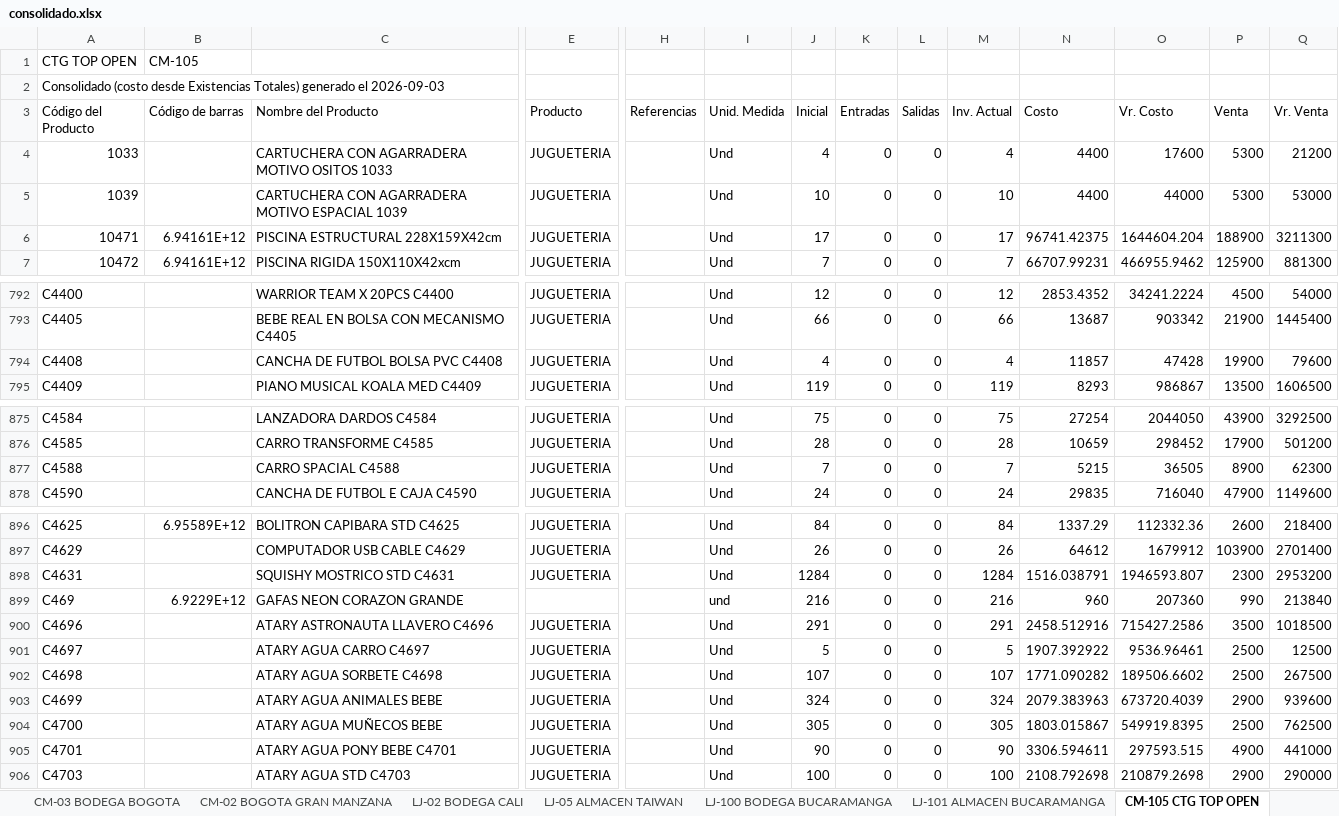
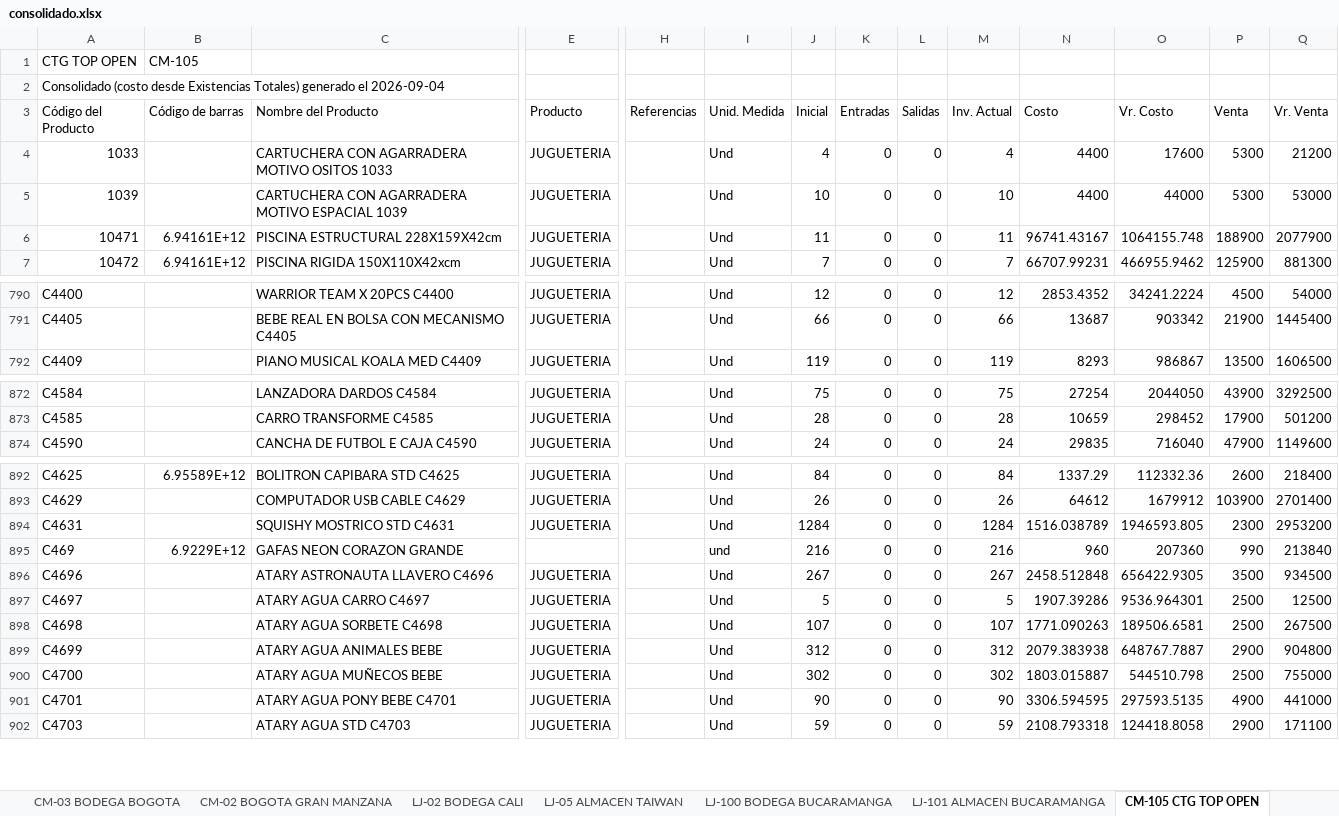
Before and after one commit to jeicardu03/vsummer-dashboard-toys, an Excel workbook: consolidado.xlsx, sheet CM-105 CTG TOP OPEN, drawn as a sheet; only a part is shown, gaps mark what is left out; values as stored, in another font and other column widths than the file's, no borders; removed rows and columns are numbered as before the commit, all else as after; rows hold the shown columns only; the diff covers the shown part only; the diff names each change by its address in the sheet, - before the commit and + after, or states it on an @@ line.

Commit message:
Actualizacion diaria del dashboard de inventarios

```diff
--- a/consolidado.xlsx (sheet CM-105 CTG TOP OPEN)
+++ b/consolidado.xlsx (sheet CM-105 CTG TOP OPEN)
-A2 (Código del Producto): …generado el 2026-09-03
+A2 (Código del Producto): …generado el 2026-09-04
-J6 (Inicial): 17
+J6 (Inicial): 11
-M6 (Inv. Actual): 17
+M6 (Inv. Actual): 11
-N6 (Costo): 96741.42375
+N6 (Costo): 96741.43167
-O6 (Vr. Costo): 1644604.204
+O6 (Vr. Costo): 1064155.748
-Q6 (Vr. Venta): 3211300
+Q6 (Vr. Venta): 2077900
-row 794: C4408 |  | CANCHA DE FUTBOL BOLSA PVC C4408 | JUGUETERIA |  | Und | 4 | 0 | 0 | 4 | 11857 | 47428 | 19900 | 79600
-row 877: C4588 |  | CARRO SPACIAL C4588 | JUGUETERIA |  | Und | 7 | 0 | 0 | 7 | 5215 | 36505 | 8900 | 62300
-N894 (Costo): 1516.038791
+N894 (Costo): 1516.038789
-O894 (Vr. Costo): 1946593.807
+O894 (Vr. Costo): 1946593.805
-J896 (Inicial): 291
+J896 (Inicial): 267
-M896 (Inv. Actual): 291
+M896 (Inv. Actual): 267
-N896 (Costo): 2458.512916
+N896 (Costo): 2458.512848
-O896 (Vr. Costo): 715427.2586
+O896 (Vr. Costo): 656422.9305
-Q896 (Vr. Venta): 1018500
+Q896 (Vr. Venta): 934500
-N897 (Costo): 1907.392922
+N897 (Costo): 1907.39286
-O897 (Vr. Costo): 9536.96461
+O897 (Vr. Costo): 9536.964301
-N898 (Costo): 1771.090282
+N898 (Costo): 1771.090263
-O898 (Vr. Costo): 189506.6602
+O898 (Vr. Costo): 189506.6581
-J899 (Inicial): 324
+J899 (Inicial): 312
-M899 (Inv. Actual): 324
+M899 (Inv. Actual): 312
-N899 (Costo): 2079.383963
+N899 (Costo): 2079.383938
-O899 (Vr. Costo): 673720.4039
+O899 (Vr. Costo): 648767.7887
-Q899 (Vr. Venta): 939600
+Q899 (Vr. Venta): 904800
-J900 (Inicial): 305
+J900 (Inicial): 302
-M900 (Inv. Actual): 305
+M900 (Inv. Actual): 302
-N900 (Costo): 1803.015867
+N900 (Costo): 1803.015887
-O900 (Vr. Costo): 549919.8395
+O900 (Vr. Costo): 544510.798
-Q900 (Vr. Venta): 762500
+Q900 (Vr. Venta): 755000
-N901 (Costo): 3306.594611
+N901 (Costo): 3306.594595
-O901 (Vr. Costo): 297593.515
+O901 (Vr. Costo): 297593.5135
-J902 (Inicial): 100
+J902 (Inicial): 59
-M902 (Inv. Actual): 100
+M902 (Inv. Actual): 59
-N902 (Costo): 2108.792698
+N902 (Costo): 2108.793318
-O902 (Vr. Costo): 210879.2698
+O902 (Vr. Costo): 124418.8058
-Q902 (Vr. Venta): 290000
+Q902 (Vr. Venta): 171100
```
Also changed, not shown: 2 removed rows and 504 edited cells elsewhere in this sheet, sheet CM-02 BOGOTA GRAN MANZANA, sheet LJ-05 ALMACEN TAIWAN, sheet 02 LOCAL 32, sheet LJ-101 ALMACEN BUCARAMANGA, sheet LJ-100 BODEGA BUCARAMANGA, sheet CM-03 BODEGA BOGOTA, 4 more sheets, bodegas/03.xlsx, bodegas/CM-105.xlsx, 12 other files.
